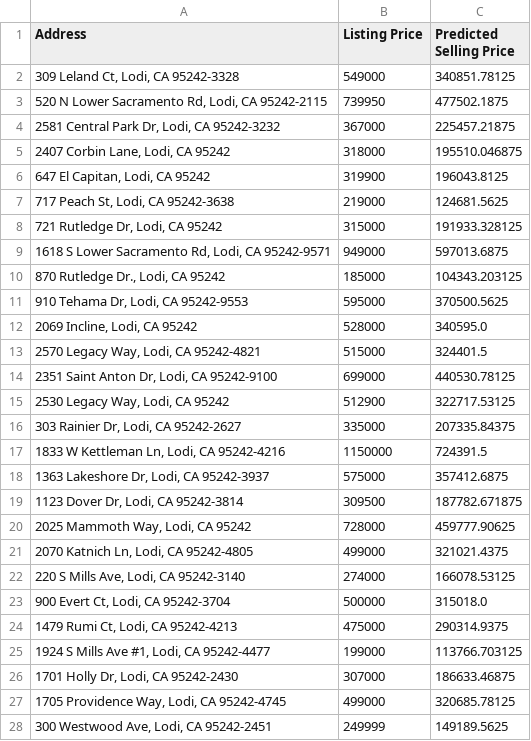
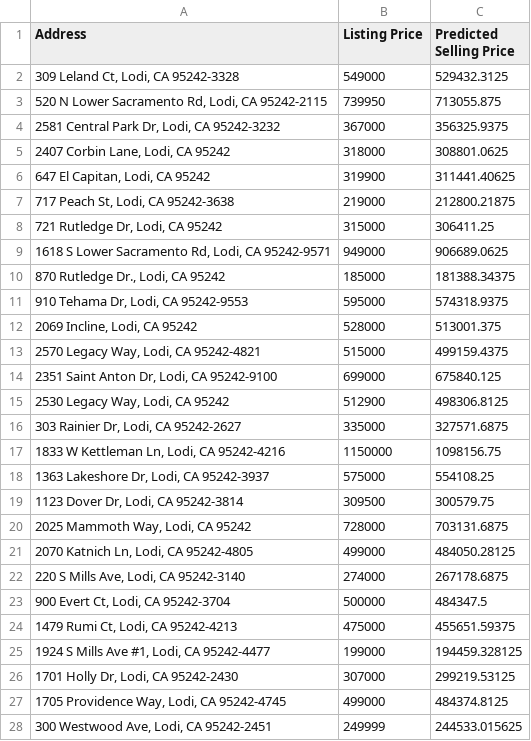
Before and after one commit to dshundal94/housingprediction, a CSV file: largePred.csv, drawn as a sheet; only a part is shown; the diff covers the shown part only.

Commit message:
Created a new more accurate script to predict House Prices

```diff
--- a/largePred.csv
+++ b/largePred.csv
@@ -1,28 +1,28 @@
 Address,Listing Price,Predicted Selling Price
-"309 Leland Ct, Lodi, CA 95242-3328",549000,340851.78125
-"520 N Lower Sacramento Rd, Lodi, CA 95242-2115",739950,477502.1875
-"2581 Central Park Dr, Lodi, CA 95242-3232",367000,225457.21875
-"2407 Corbin Lane, Lodi, CA 95242",318000,195510.046875
-"647 El Capitan, Lodi, CA 95242",319900,196043.8125
-"717 Peach St, Lodi, CA 95242-3638",219000,124681.5625
-"721 Rutledge Dr, Lodi, CA 95242",315000,191933.328125
-"1618 S Lower Sacramento Rd, Lodi, CA 95242-9571",949000,597013.6875
-"870 Rutledge Dr., Lodi, CA 95242",185000,104343.203125
-"910 Tehama Dr, Lodi, CA 95242-9553",595000,370500.5625
-"2069 Incline, Lodi, CA 95242",528000,340595.0
-"2570 Legacy Way, Lodi, CA 95242-4821",515000,324401.5
-"2351 Saint Anton Dr, Lodi, CA 95242-9100",699000,440530.78125
-"2530 Legacy Way, Lodi, CA 95242",512900,322717.53125
-"303 Rainier Dr, Lodi, CA 95242-2627",335000,207335.84375
-"1833 W Kettleman Ln, Lodi, CA 95242-4216",1150000,724391.5
-"1363 Lakeshore Dr, Lodi, CA 95242-3937",575000,357412.6875
-"1123 Dover Dr, Lodi, CA 95242-3814",309500,187782.671875
-"2025 Mammoth Way, Lodi, CA 95242",728000,459777.90625
-"2070 Katnich Ln, Lodi, CA 95242-4805",499000,321021.4375
-"220 S Mills Ave, Lodi, CA 95242-3140",274000,166078.53125
-"900 Evert Ct, Lodi, CA 95242-3704",500000,315018.0
-"1479 Rumi Ct, Lodi, CA 95242-4213",475000,290314.9375
-"1924 S Mills Ave #1, Lodi, CA 95242-4477",199000,113766.703125
-"1701 Holly Dr, Lodi, CA 95242-2430",307000,186633.46875
-"1705 Providence Way, Lodi, CA 95242-4745",499000,320685.78125
-"300 Westwood Ave, Lodi, CA 95242-2451",249999,149189.5625
+"309 Leland Ct, Lodi, CA 95242-3328",549000,529432.3125
+"520 N Lower Sacramento Rd, Lodi, CA 95242-2115",739950,713055.875
+"2581 Central Park Dr, Lodi, CA 95242-3232",367000,356325.9375
+"2407 Corbin Lane, Lodi, CA 95242",318000,308801.0625
+"647 El Capitan, Lodi, CA 95242",319900,311441.40625
+"717 Peach St, Lodi, CA 95242-3638",219000,212800.21875
+"721 Rutledge Dr, Lodi, CA 95242",315000,306411.25
+"1618 S Lower Sacramento Rd, Lodi, CA 95242-9571",949000,906689.0625
+"870 Rutledge Dr., Lodi, CA 95242",185000,181388.34375
+"910 Tehama Dr, Lodi, CA 95242-9553",595000,574318.9375
+"2069 Incline, Lodi, CA 95242",528000,513001.375
+"2570 Legacy Way, Lodi, CA 95242-4821",515000,499159.4375
+"2351 Saint Anton Dr, Lodi, CA 95242-9100",699000,675840.125
+"2530 Legacy Way, Lodi, CA 95242",512900,498306.8125
+"303 Rainier Dr, Lodi, CA 95242-2627",335000,327571.6875
+"1833 W Kettleman Ln, Lodi, CA 95242-4216",1150000,1098156.75
+"1363 Lakeshore Dr, Lodi, CA 95242-3937",575000,554108.25
+"1123 Dover Dr, Lodi, CA 95242-3814",309500,300579.75
+"2025 Mammoth Way, Lodi, CA 95242",728000,703131.6875
+"2070 Katnich Ln, Lodi, CA 95242-4805",499000,484050.28125
+"220 S Mills Ave, Lodi, CA 95242-3140",274000,267178.6875
+"900 Evert Ct, Lodi, CA 95242-3704",500000,484347.5
+"1479 Rumi Ct, Lodi, CA 95242-4213",475000,455651.59375
+"1924 S Mills Ave #1, Lodi, CA 95242-4477",199000,194459.328125
+"1701 Holly Dr, Lodi, CA 95242-2430",307000,299219.53125
+"1705 Providence Way, Lodi, CA 95242-4745",499000,484374.8125
+"300 Westwood Ave, Lodi, CA 95242-2451",249999,244533.015625
```
Also changed, not shown: 78 edited cells elsewhere in this file, linRegPred.csv, 7 other files.
